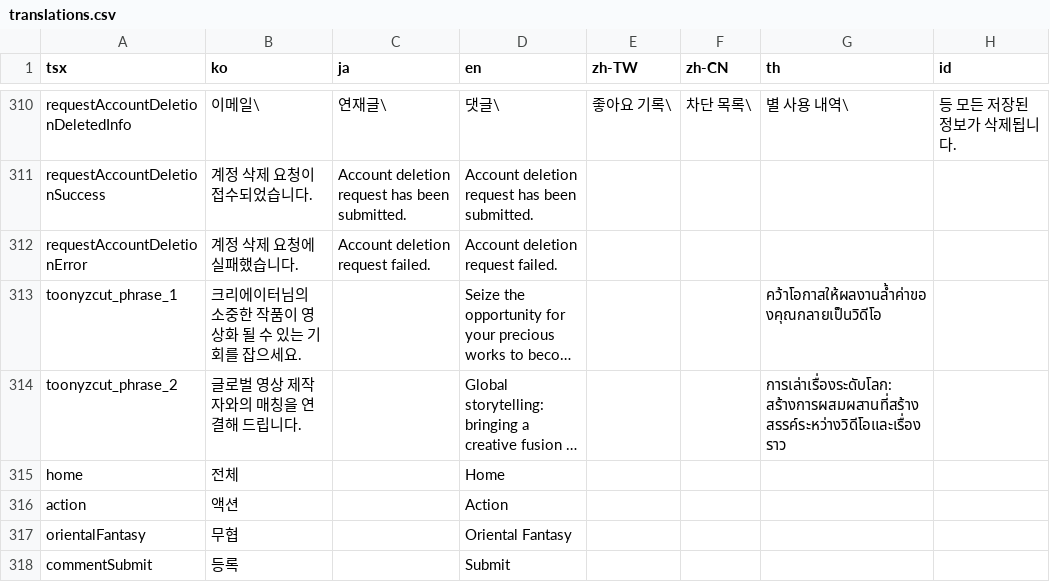
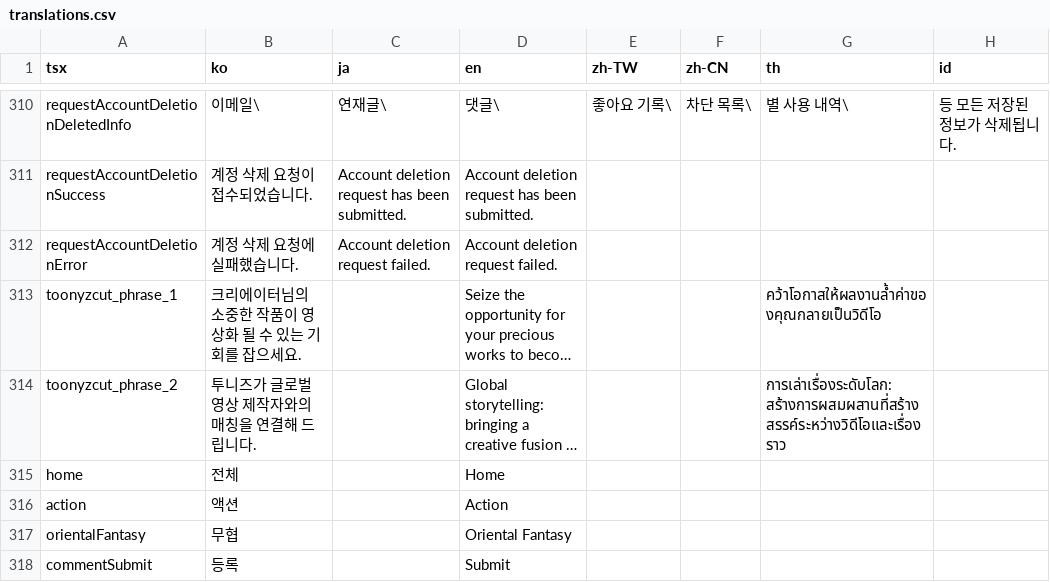
Before and after one commit to rafi-isakh/animation-studio, a CSV file: public/translations.csv, drawn as a sheet; only a part is shown, gaps mark what is left out; long unchanged cells end in …; the diff names each change by its address in the sheet, - before the commit and + after, or states it on an @@ line.

```diff
--- a/public/translations.csv
+++ b/public/translations.csv
-B314 (ko): 글로벌 영상 제작자와의 매칭을 연결해 드립니다.
+B314 (ko): 투니즈가 글로벌 영상 제작자와의 매칭을 연결해 드립니다.
```
Also changed, not shown: 4 other files.
